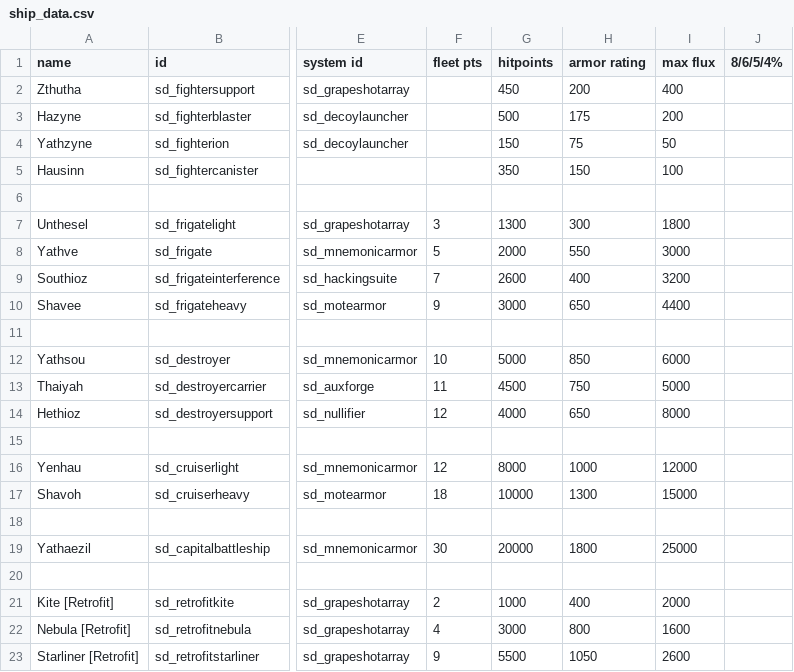
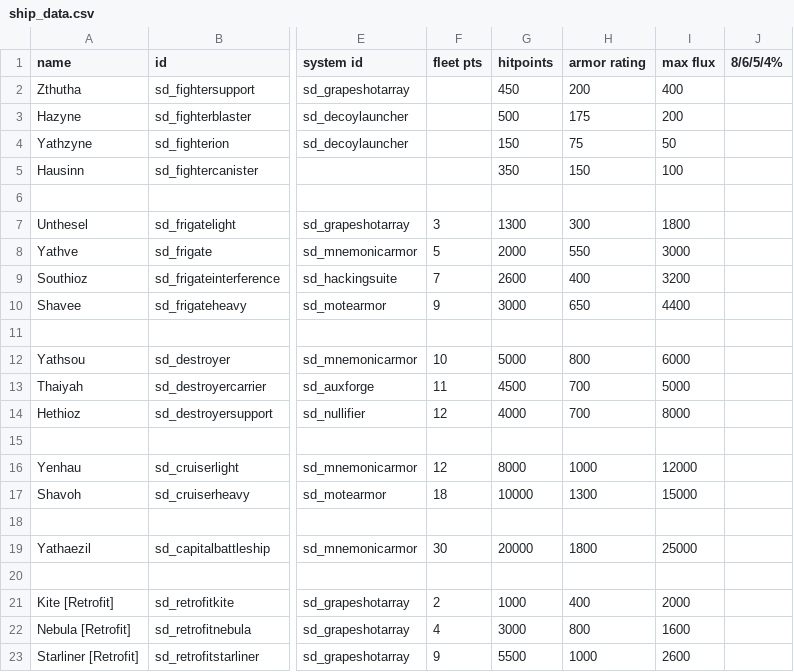
Before and after one commit to Sorrydough/Doughsector, a CSV file: data/hulls/ship_data.csv, drawn as a sheet; only a part is shown, gaps mark what is left out; the diff names each change by its address in the sheet, - before the commit and + after, or states it on an @@ line.

```diff
--- a/data/hulls/ship_data.csv
+++ b/data/hulls/ship_data.csv
-H12 (armor rating): 850
+H12 (armor rating): 800
-H13 (armor rating): 750
+H13 (armor rating): 700
-H14 (armor rating): 650
+H14 (armor rating): 700
-H23 (armor rating): 1050
+H23 (armor rating): 1000
```
Also changed, not shown: 12 other files.
